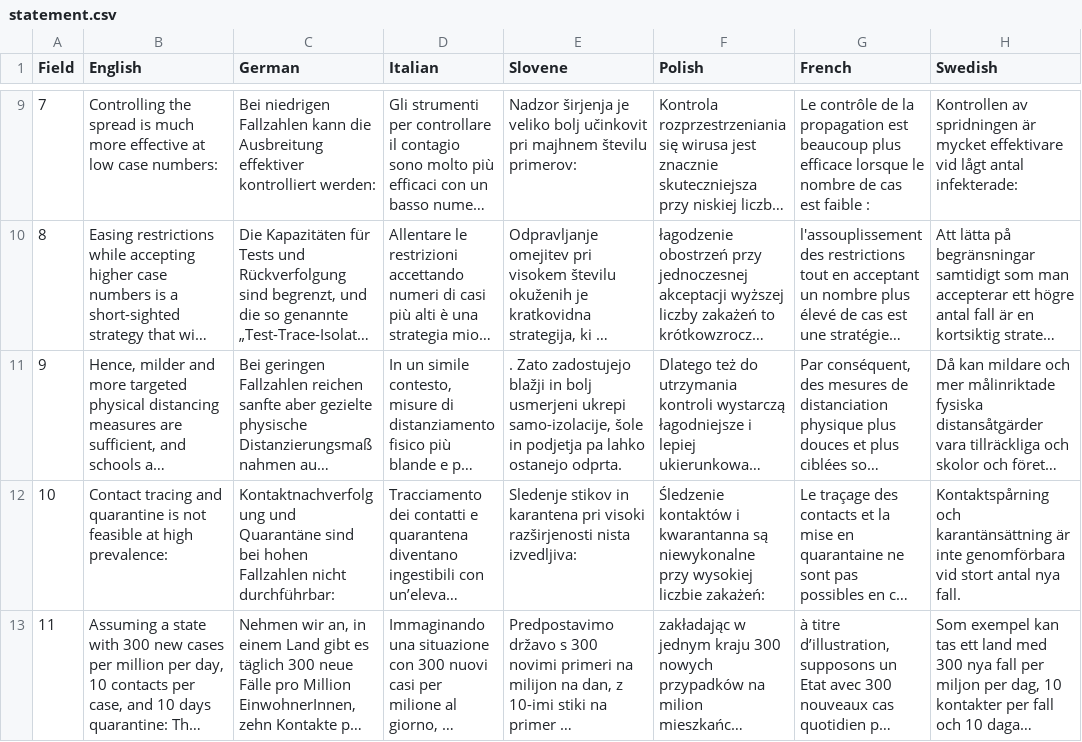
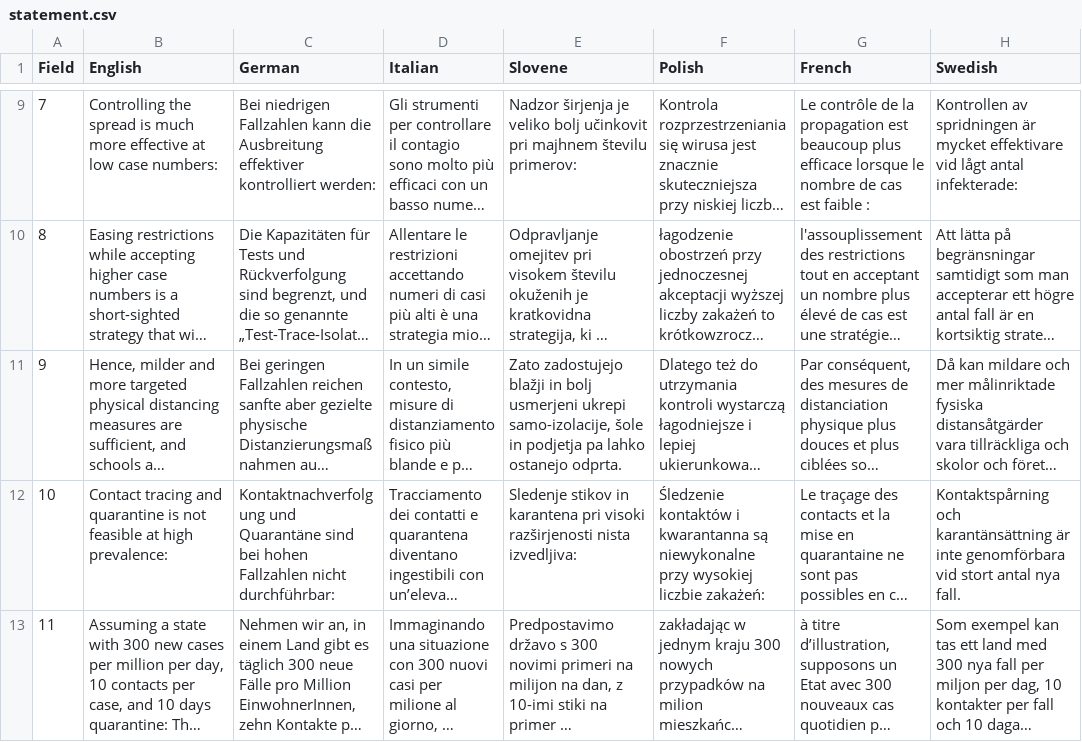
Before and after one commit to raynigon/webStatement, a CSV file: containcovid/data/statement.csv, drawn as a sheet; only a part is shown, gaps mark what is left out; long unchanged cells end in …; the diff names each change by its address in the sheet, - before the commit and + after, or states it on an @@ line.

Commit message:
statement form

```diff
--- a/containcovid/data/statement.csv
+++ b/containcovid/data/statement.csv
-E11 (Slovene): . Zato zadostujejo…
+E11 (Slovene): Zato zadostujejo…
```
Also changed, not shown: 11 other files.
